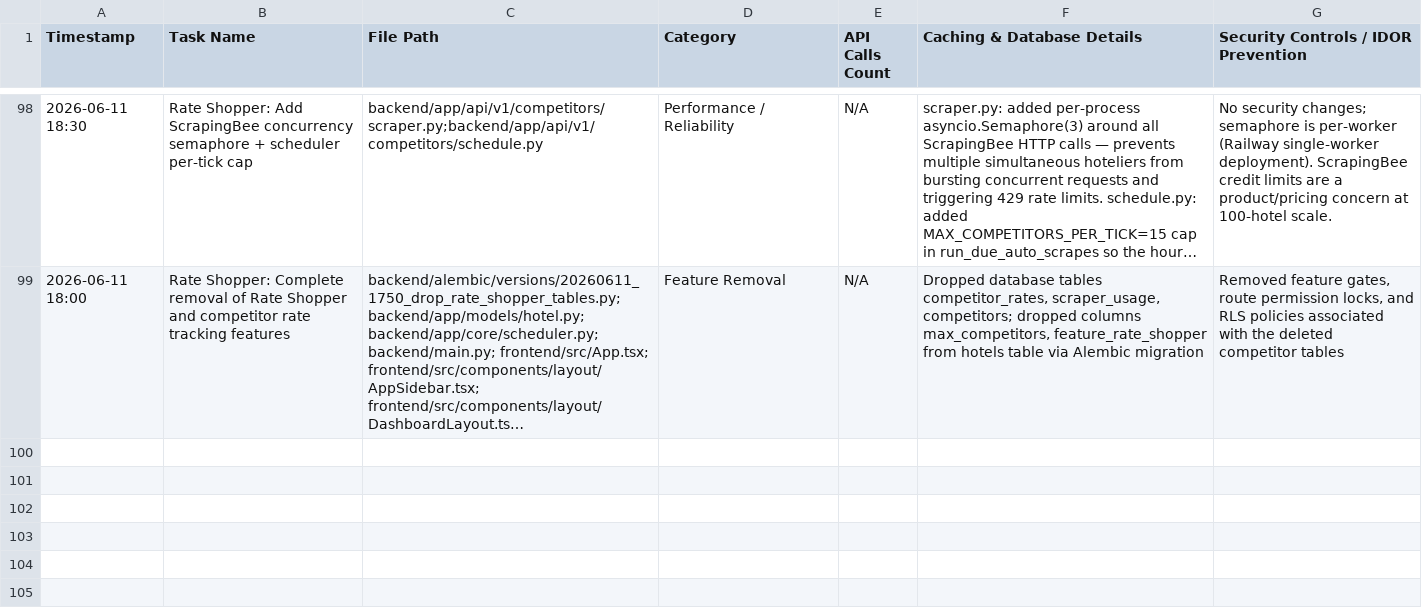
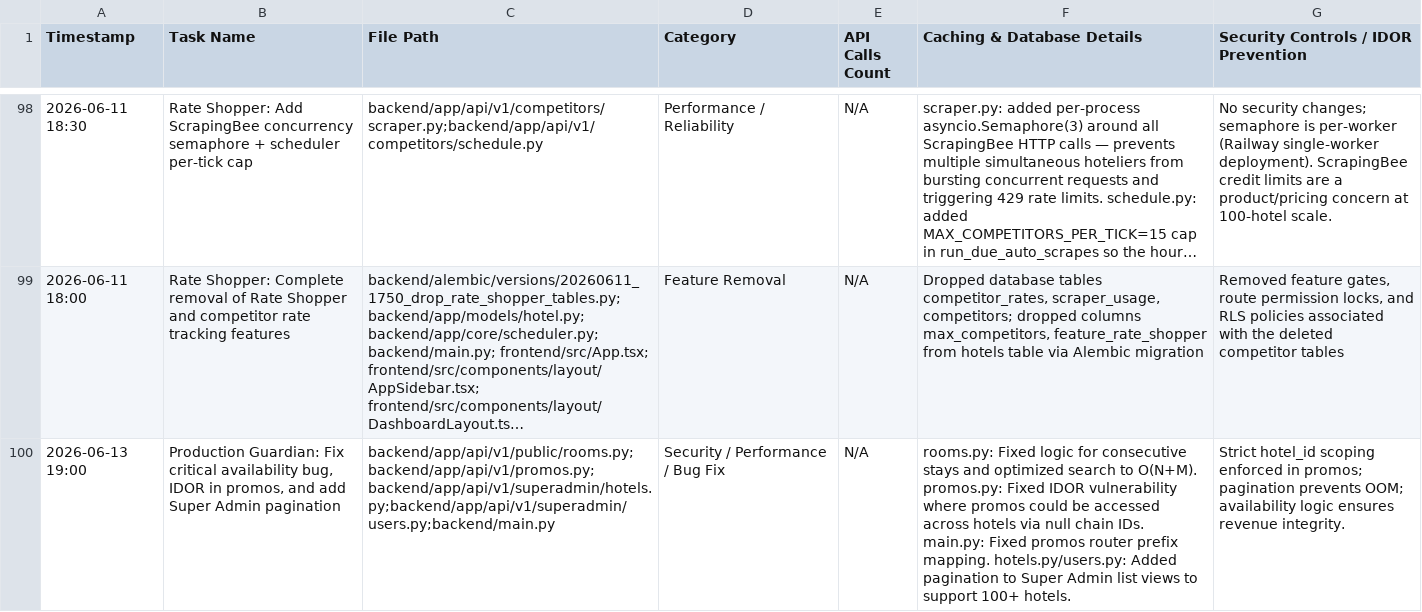
Before and after one commit to ToufiqQureshi/ai-based_booking-engine, a CSV file: work_log_tracker.csv, drawn as a sheet; only a part is shown, gaps mark what is left out; long unchanged cells end in …; the diff names each change by its address in the sheet, - before the commit and + after, or states it on an @@ line.

```diff
--- a/work_log_tracker.csv
+++ b/work_log_tracker.csv
+row 100: 2026-06-13 19:00 | Production Guardian: Fix critical availability bug, IDOR in promos, and add Super Admin pagination | backend/app/api/v1/public/rooms.py;backend/app/api/v1/promos.py;backend/app/api/v1/superadmin/hotels.py;backend/app/api/v1/superadmin/users.py;backend/main.py | Security / Performance / Bug Fix | N/A | rooms.py: Fixed logic for consecutive stays and optimized search to O(N+M). promos.py: Fixed IDOR vulnerability where promos could be accessed across hotels via null chain IDs. main.py: Fixed promos router prefix mapping. hotels.py/users.py: Added pagination to Super Admin list views to support 100+ hotels. | Strict hotel_id scoping enforced in promos; pagination prevents OOM; availability logic ensures revenue integrity.
```
Also changed, not shown: 39 other files.
